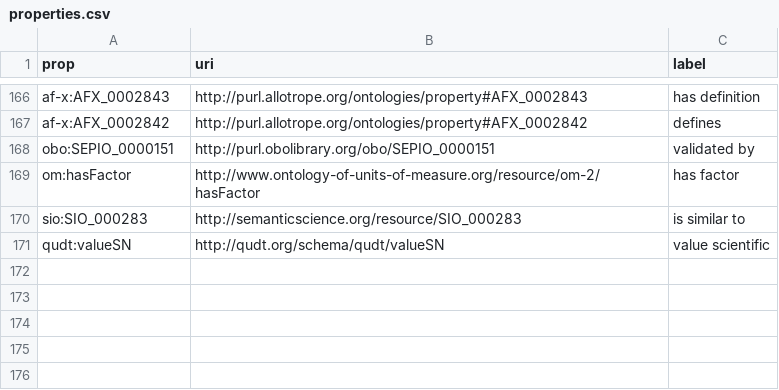
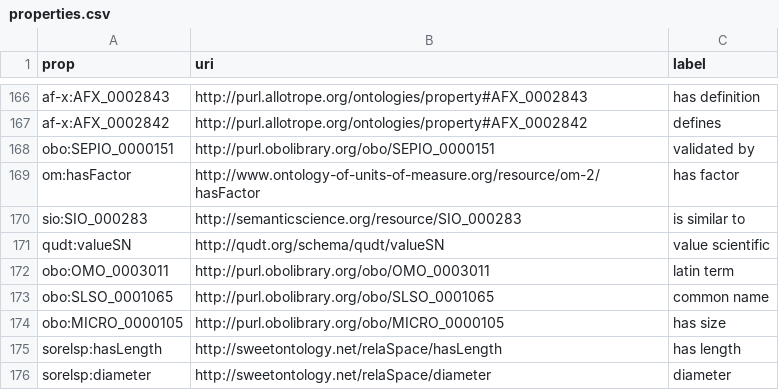
Before and after one commit to soilwise-he/soil-health-knowledge-graph, a CSV file: in_ontovocabs/properties.csv, drawn as a sheet; only a part is shown, gaps mark what is left out.

Commit message:
On branch main 	modified:   benchmarks/text_RDF_gs.json 	modified:   in_ontovocabs/classes.csv 	modified:   in_ontovocabs/prop_mapping.csv 	modified:   in_ontovocabs/properties.csv 	modified:   text2KG.ipynb

```diff
--- a/in_ontovocabs/properties.csv
+++ b/in_ontovocabs/properties.csv
@@ -171 +171,6 @@ sio:SIO_000283,http://semanticscience.org/resource/SIO_000283,is similar to
 qudt:valueSN,http://qudt.org/schema/qudt/valueSN,value scientific
+obo:OMO_0003011,http://purl.obolibrary.org/obo/OMO_0003011,latin term
+obo:SLSO_0001065,http://purl.obolibrary.org/obo/SLSO_0001065,common name
+obo:MICRO_0000105,http://purl.obolibrary.org/obo/MICRO_0000105,has size
+sorelsp:hasLength,http://sweetontology.net/relaSpace/hasLength,has length
+sorelsp:diameter,http://sweetontology.net/relaSpace/diameter,diameter
```
Also changed, not shown: in_ontovocabs/classes.csv, in_ontovocabs/prop_mapping.csv, 2 other files.
